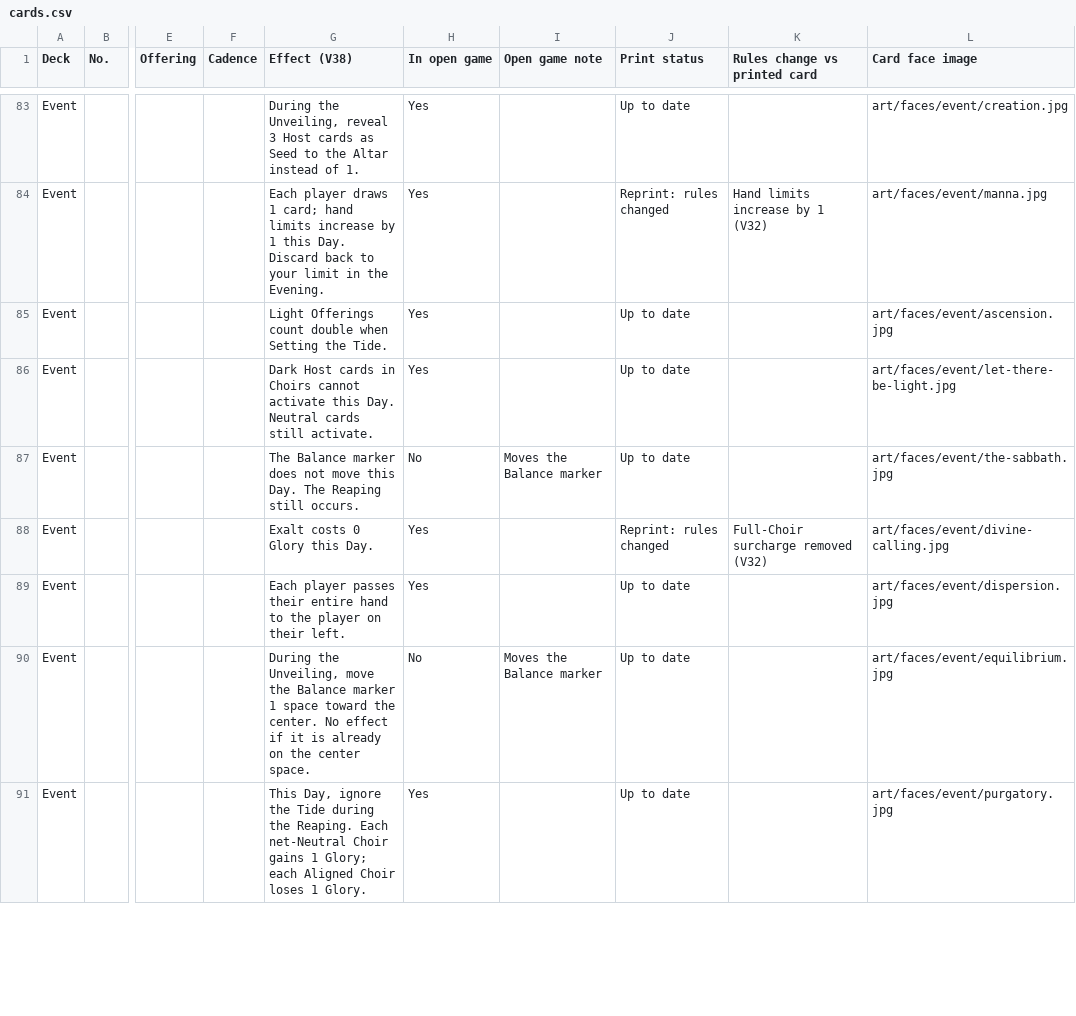
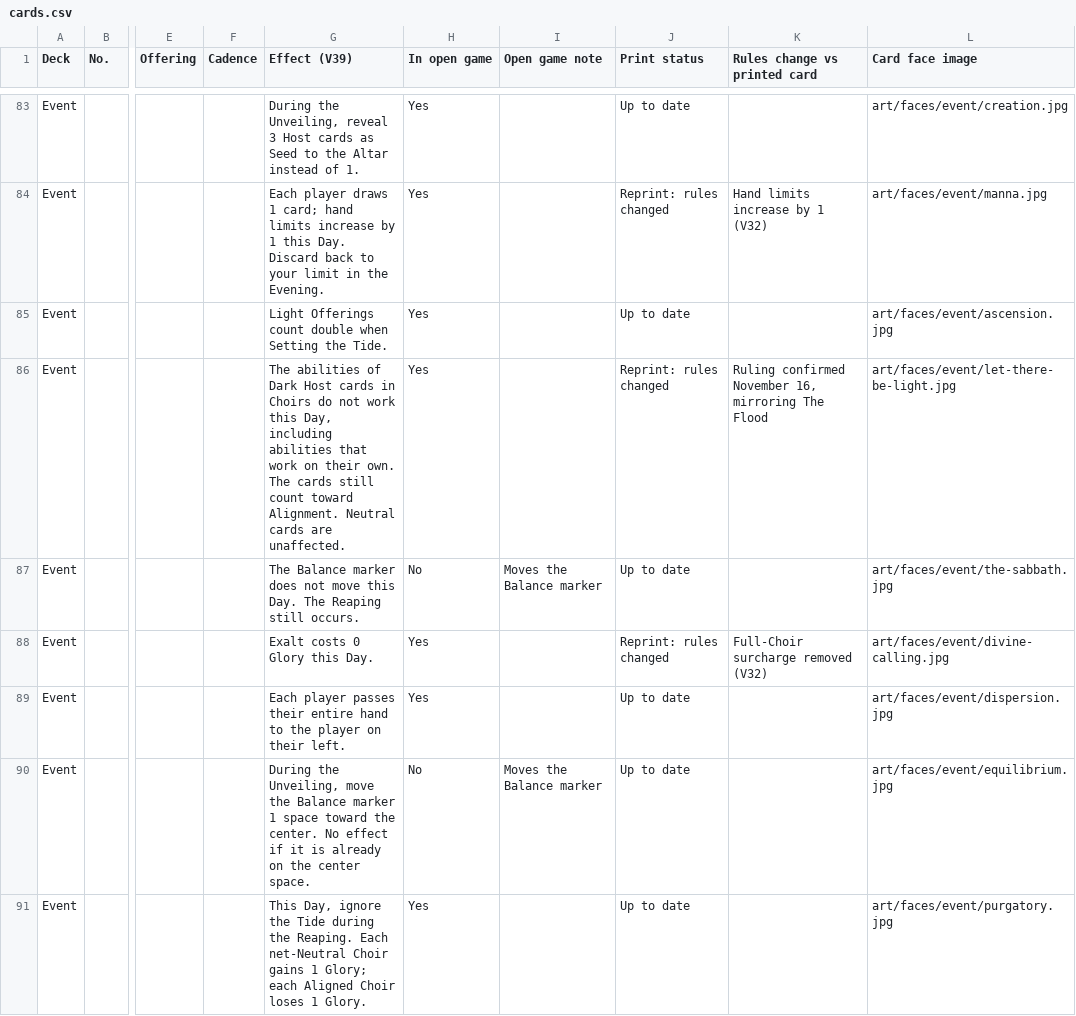
Before and after one commit to rdtrevino/the-divide, a CSV file: cards/cards.csv, drawn as a sheet; only a part is shown, gaps mark what is left out; the diff covers the shown part only; the diff names each change by its address in the sheet, - before the commit and + after, or states it on an @@ line.

```diff
--- a/cards/cards.csv
+++ b/cards/cards.csv
-G1: Effect (V38)
+G1: Effect (V39)
-G86 (Effect (V39)): Dark Host cards in Choirs cannot activate this Day. Neutral cards still activate.
+G86 (Effect (V39)): The abilities of Dark Host cards in Choirs do not work this Day, including abilities that work on their own. The cards still count toward Alignment. Neutral cards are unaffected.
-J86 (Print status): Up to date
+J86 (Print status): Reprint: rules changed
-K86 (Rules change vs printed card): (empty)
+K86 (Rules change vs printed card): Ruling confirmed November 16, mirroring The Flood
```
Also changed, not shown: 6 edited cells elsewhere in this file, 46 other files.
